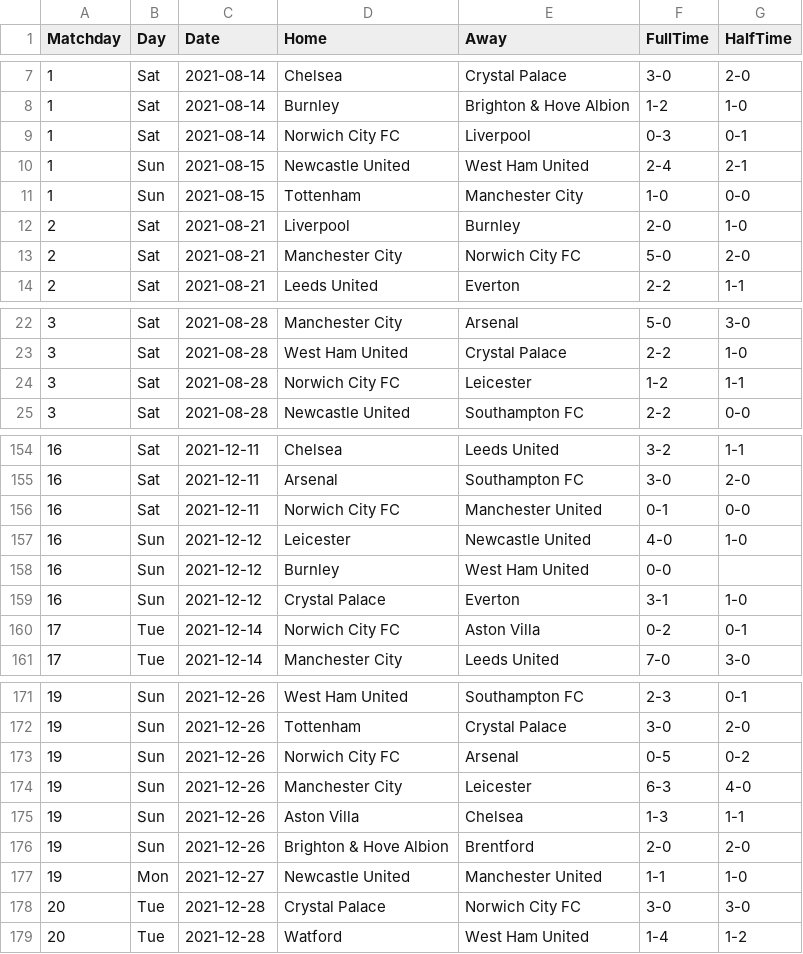
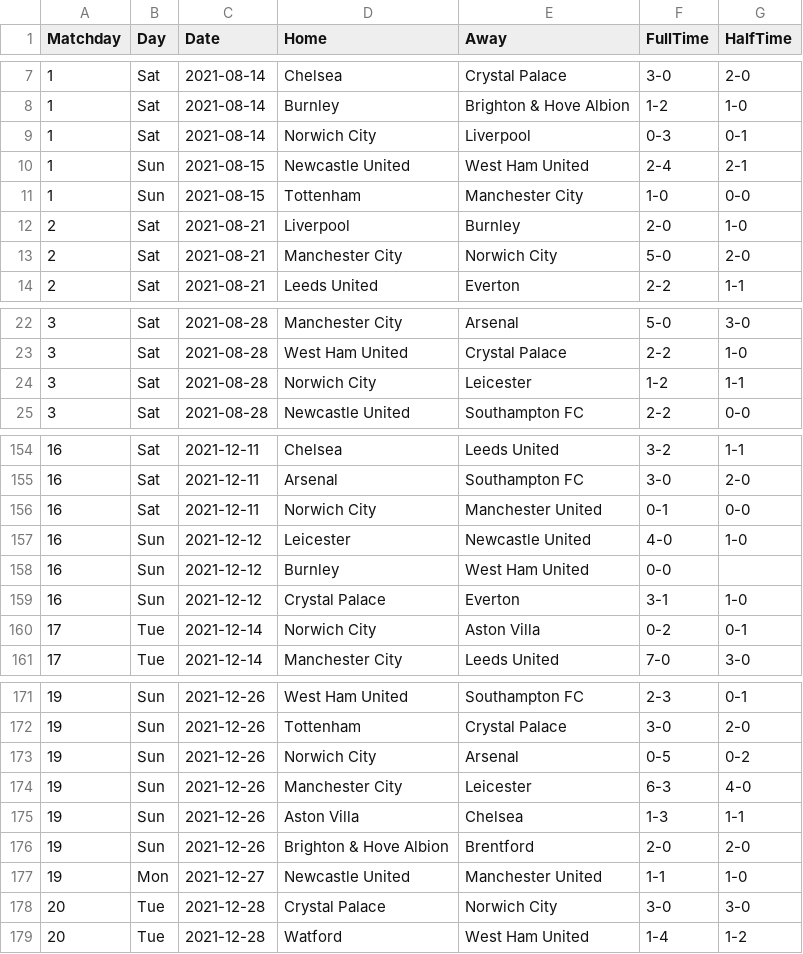
Before and after one commit to joaopssa/BISS, a CSV file: Backend/data/matches/premier-league/2021_22_premierleague.csv, drawn as a sheet; only a part is shown, gaps mark what is left out; the diff covers the shown part only.

```diff
--- a/Backend/data/matches/premier-league/2021_22_premierleague.csv
+++ b/Backend/data/matches/premier-league/2021_22_premierleague.csv
@@ -8,3 +8,3 @@ Matchday,Day,Date,Home,Away,FullTime,HalfTime
 1,Sat,2021-08-14,Burnley,Brighton & Hove Albion,1-2,1-0
-1,Sat,2021-08-14,Norwich City FC,Liverpool,0-3,0-1
+1,Sat,2021-08-14,Norwich City,Liverpool,0-3,0-1
 1,Sun,2021-08-15,Newcastle United,West Ham United,2-4,2-1
@@ -12,3 +12,3 @@ Matchday,Day,Date,Home,Away,FullTime,HalfTime
 2,Sat,2021-08-21,Liverpool,Burnley,2-0,1-0
-2,Sat,2021-08-21,Manchester City,Norwich City FC,5-0,2-0
+2,Sat,2021-08-21,Manchester City,Norwich City,5-0,2-0
 2,Sat,2021-08-21,Leeds United,Everton,2-2,1-1
@@ -23,3 +23,3 @@ Matchday,Day,Date,Home,Away,FullTime,HalfTime
 3,Sat,2021-08-28,West Ham United,Crystal Palace,2-2,1-0
-3,Sat,2021-08-28,Norwich City FC,Leicester,1-2,1-1
+3,Sat,2021-08-28,Norwich City,Leicester,1-2,1-1
 3,Sat,2021-08-28,Newcastle United,Southampton FC,2-2,0-0
@@ -155,3 +155,3 @@ Matchday,Day,Date,Home,Away,FullTime,HalfTime
 16,Sat,2021-12-11,Arsenal,Southampton FC,3-0,2-0
-16,Sat,2021-12-11,Norwich City FC,Manchester United,0-1,0-0
+16,Sat,2021-12-11,Norwich City,Manchester United,0-1,0-0
 16,Sun,2021-12-12,Leicester,Newcastle United,4-0,1-0
@@ -159,3 +159,3 @@ Matchday,Day,Date,Home,Away,FullTime,HalfTime
 16,Sun,2021-12-12,Crystal Palace,Everton,3-1,1-0
-17,Tue,2021-12-14,Norwich City FC,Aston Villa,0-2,0-1
+17,Tue,2021-12-14,Norwich City,Aston Villa,0-2,0-1
 17,Tue,2021-12-14,Manchester City,Leeds United,7-0,3-0
@@ -172,3 +172,3 @@ Matchday,Day,Date,Home,Away,FullTime,HalfTime
 19,Sun,2021-12-26,Tottenham,Crystal Palace,3-0,2-0
-19,Sun,2021-12-26,Norwich City FC,Arsenal,0-5,0-2
+19,Sun,2021-12-26,Norwich City,Arsenal,0-5,0-2
 19,Sun,2021-12-26,Manchester City,Leicester,6-3,4-0
@@ -177,3 +177,3 @@ Matchday,Day,Date,Home,Away,FullTime,HalfTime
 19,Mon,2021-12-27,Newcastle United,Manchester United,1-1,1-0
-20,Tue,2021-12-28,Crystal Palace,Norwich City FC,3-0,3-0
+20,Tue,2021-12-28,Crystal Palace,Norwich City,3-0,3-0
 20,Tue,2021-12-28,Watford,West Ham United,1-4,1-2
```
Also changed, not shown: 31 edited cells elsewhere in this file, Backend/data/matches/premier-league/2020_21_premierleague.csv.
